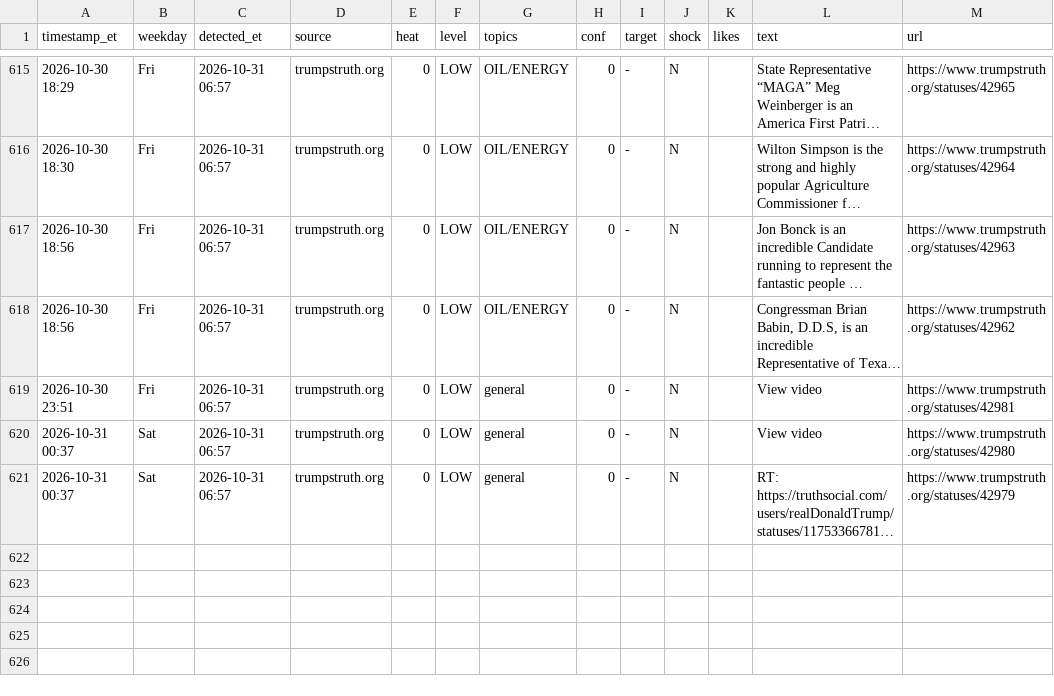
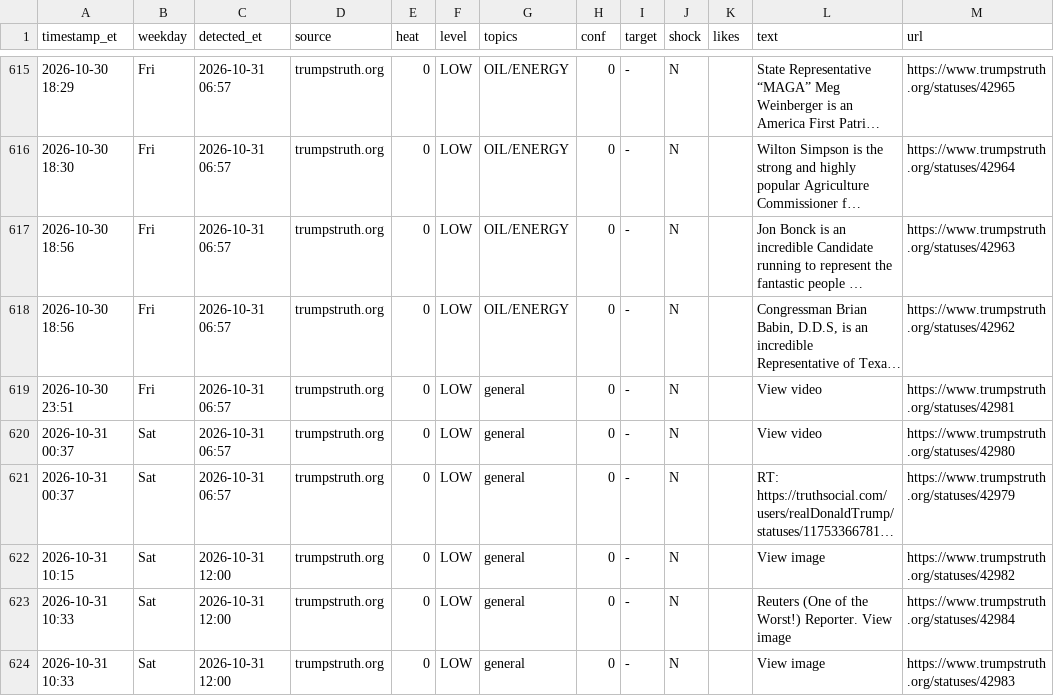
Before and after one commit to dlarimore/trump-post-watch, a CSV file: alert_log.csv, drawn as a sheet; only a part is shown, gaps mark what is left out; long unchanged cells end in …; the diff names each change by its address in the sheet, - before the commit and + after, or states it on an @@ line.

```diff
--- a/alert_log.csv
+++ b/alert_log.csv
+row 622: 2026-10-31 10:15 | Sat | 2026-10-31 12:00 | trumpstruth.org | 0 | LOW | general | 0 | - | N |  | View image | https://www.trumpstruth.org/statuses/42982
+row 623: 2026-10-31 10:33 | Sat | 2026-10-31 12:00 | trumpstruth.org | 0 | LOW | general | 0 | - | N |  | Reuters (One of the Worst!) Reporter. View image | https://www.trumpstruth.org/statuses/42984
+row 624: 2026-10-31 10:33 | Sat | 2026-10-31 12:00 | trumpstruth.org | 0 | LOW | general | 0 | - | N |  | View image | https://www.trumpstruth.org/statuses/42983
```
Also changed, not shown: 1 other file.
